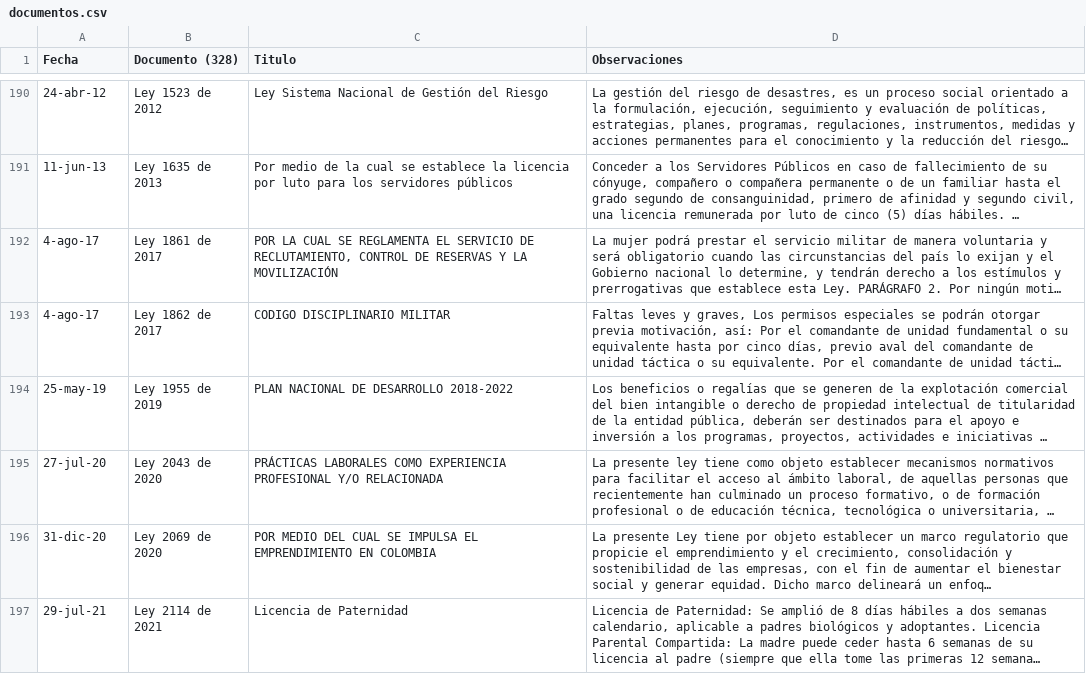
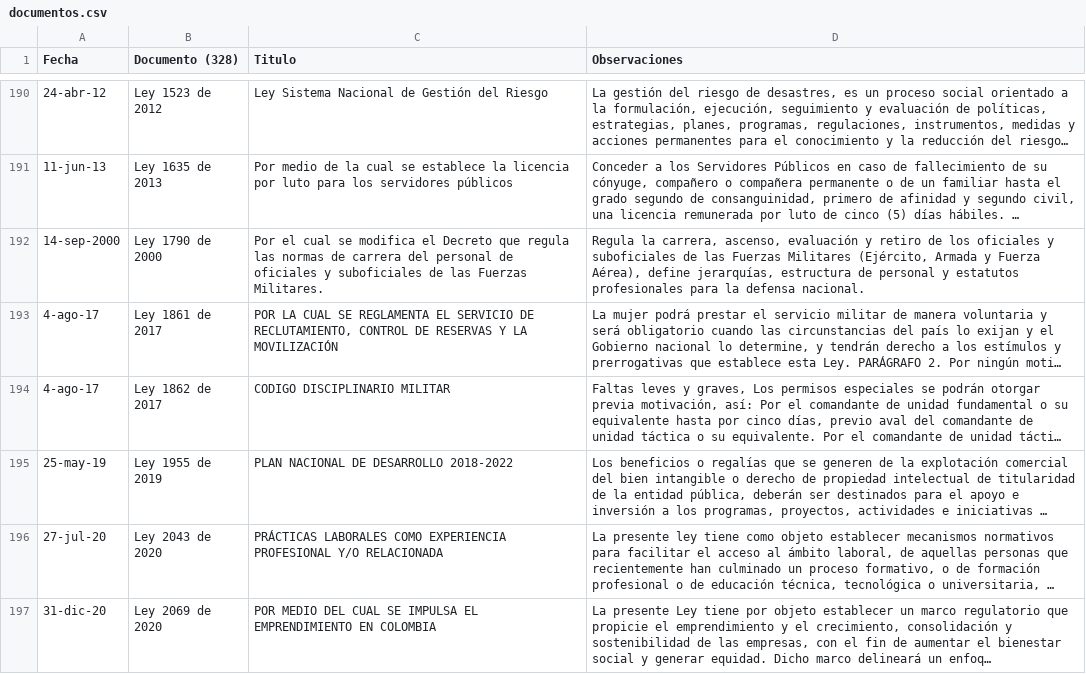
Before and after one commit to hotpadrino/manuelrarias, a CSV file: documentos.csv, drawn as a sheet; only a part is shown, gaps mark what is left out; the shorter side is filled out with more unchanged rows; long unchanged cells end in …; the diff names each change by its address in the sheet, - before the commit and + after, or states it on an @@ line.

Commit message:
Update documentos.csv
decreto ley 1790

```diff
--- a/documentos.csv
+++ b/documentos.csv
+row 192: 14-sep-2000 | Ley 1790 de 2000 | Por el cual se modifica el Decreto que regula las normas de carrera del personal de oficiales y suboficiales de las Fuerzas Militares. | Regula la carrera, ascenso, evaluación y retiro de los oficiales y suboficiales de las Fuerzas Militares (Ejército, Armada y Fuerza Aérea), define jerarquías, estructura de personal y estatutos profesionales para la defensa nacional.
```
